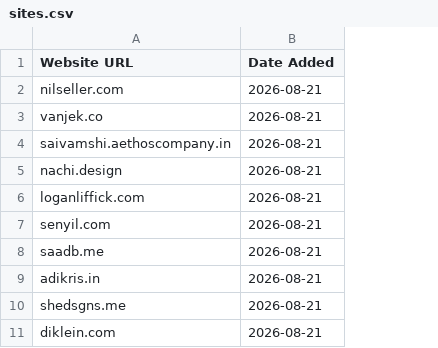
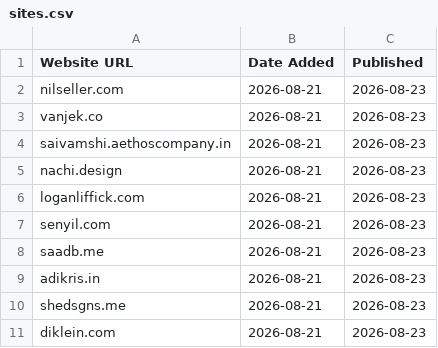
Before and after one commit to omyvnss/folio-vaultnco, a CSV file: data/sites.csv, drawn as a sheet; only a part is shown; the diff names each change by its address in the sheet, - before the commit and + after, or states it on an @@ line.

```diff
--- a/data/sites.csv
+++ b/data/sites.csv
+column C (Published), rows 2-11: all 2026-08-23
```
Also changed, not shown: 44 other files.
